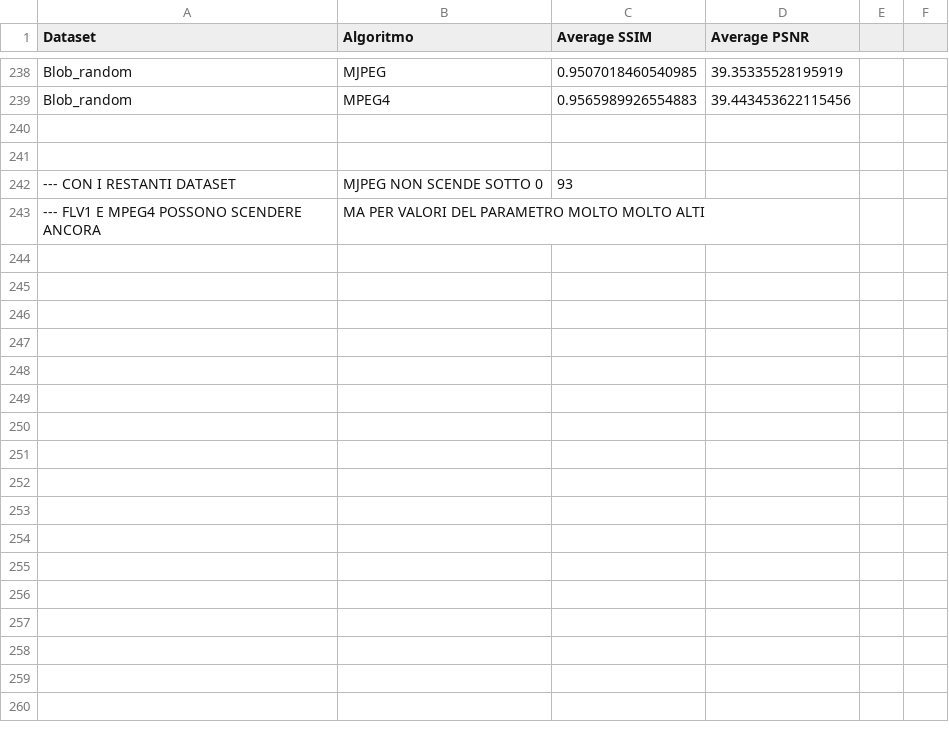
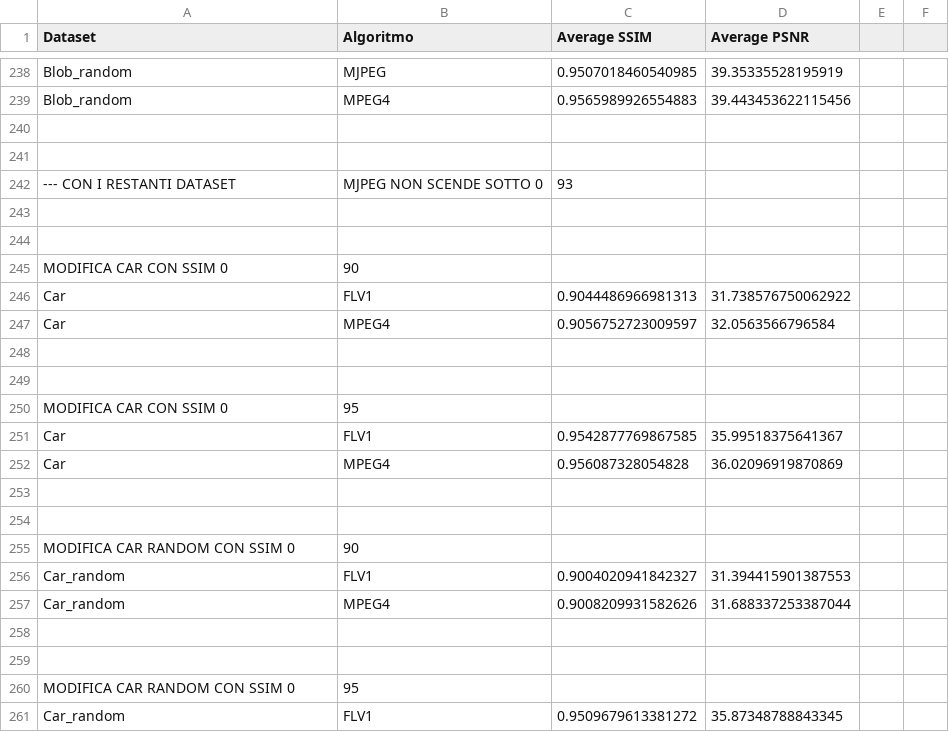
Before and after one commit to mattdr5/LightFieldImageCompression, a CSV file: risultati_esperimento2023/risultatiCodecLossy2023_decompressione.csv, drawn as a sheet; only a part is shown, gaps mark what is left out; the diff covers the shown part only; the diff names each change by its address in the sheet, - before the commit and + after, or states it on an @@ line.

```diff
--- a/risultati_esperimento2023/risultatiCodecLossy2023_decompressione.csv
+++ b/risultati_esperimento2023/risultatiCodecLossy2023_decompressione.csv
-row 243: --- FLV1 E MPEG4 POSSONO SCENDERE ANCORA | MA PER VALORI DEL PARAMETRO MOLTO MOLTO ALTI
+row 243: (empty)
+row 244: (empty)
+row 245: MODIFICA CAR CON SSIM 0 | 90
+row 246: Car | FLV1 | 0.9044486966981313 | 31.738576750062922
+row 247: Car | MPEG4 | 0.9056752723009597 | 32.0563566796584
+row 248: (empty)
+row 249: (empty)
+row 250: MODIFICA CAR CON SSIM 0 | 95
+row 251: Car | FLV1 | 0.9542877769867585 | 35.99518375641367
+row 252: Car | MPEG4 | 0.956087328054828 | 36.02096919870869
+row 253: (empty)
+row 254: (empty)
+row 255: MODIFICA CAR RANDOM CON SSIM 0 | 90
+row 256: Car_random | FLV1 | 0.9004020941842327 | 31.394415901387553
+row 257: Car_random | MPEG4 | 0.9008209931582626 | 31.688337253387044
+row 258: (empty)
+row 259: (empty)
+row 260: MODIFICA CAR RANDOM CON SSIM 0 | 95
+row 261: Car_random | FLV1 | 0.9509679613381272 | 35.87348788843345
```
Also changed, not shown: 42 added rows elsewhere in this file, risultati_esperimento2023/risultatiCodecLossy2023_compressione.csv, 1 other file.
